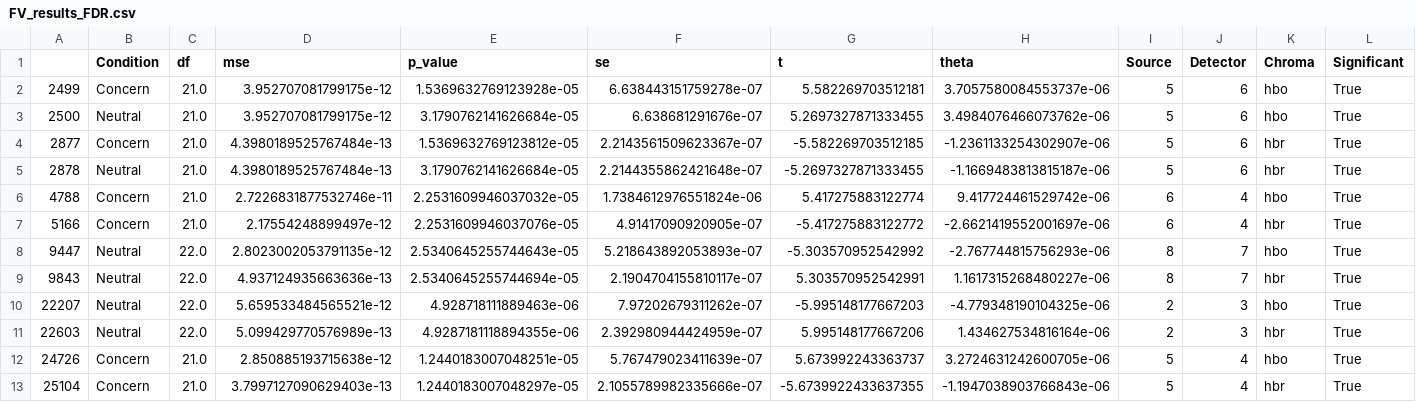
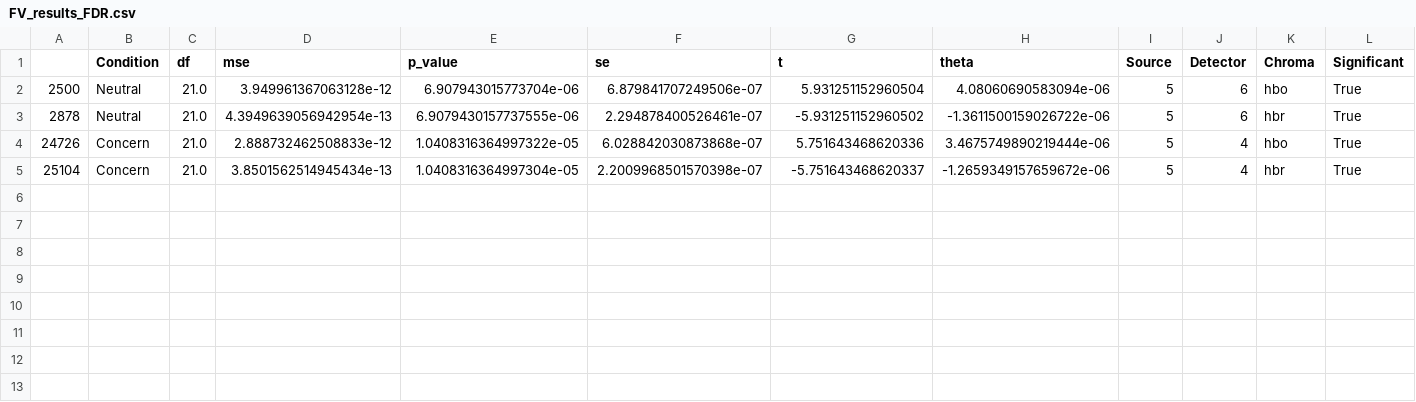
Before and after one commit to nolanrbrady/fNIRs-data-pipeline, a CSV file: python/FV_results_FDR.csv, drawn as a sheet; only a part is shown; removed rows and columns are numbered as before the commit, all else as after; rows hold the shown columns only; the diff names each change by its address in the sheet, - before the commit and + after, or states it on an @@ line.

```diff
--- a/python/FV_results_FDR.csv
+++ b/python/FV_results_FDR.csv
-row 2: 2499 | Concern | 21.0 | 3.952707081799175e-12 | 1.5369632769123928e-05 | 6.638443151759278e-07 | 5.582269703512181 | 3.7057580084553737e-06 | 5 | 6 | hbo | True
-D2 (mse): 3.952707081799175e-12
+D2 (mse): 3.949961367063128e-12
-E2 (p_value): 3.1790762141626684e-05
+E2 (p_value): 6.907943015773704e-06
-F2 (se): 6.638681291676e-07
+F2 (se): 6.879841707249506e-07
-G2 (t): 5.2697327871333455
+G2 (t): 5.931251152960504
-H2 (theta): 3.4984076466073762e-06
+H2 (theta): 4.08060690583094e-06
-row 4: 2877 | Concern | 21.0 | 4.3980189525767484e-13 | 1.5369632769123812e-05 | 2.2143561509623367e-07 | -5.582269703512185 | -1.2361133254302907e-06 | 5 | 6 | hbr | True
-D3 (mse): 4.3980189525767484e-13
+D3 (mse): 4.3949639056942954e-13
-E3 (p_value): 3.1790762141626684e-05
+E3 (p_value): 6.9079430157737555e-06
-F3 (se): 2.2144355862421648e-07
+F3 (se): 2.294878400526461e-07
-G3 (t): -5.2697327871333455
+G3 (t): -5.931251152960502
-H3 (theta): -1.1669483813815187e-06
+H3 (theta): -1.3611500159026722e-06
-row 6: 4788 | Concern | 21.0 | 2.7226831877532746e-11 | 2.2531609946037032e-05 | 1.7384612976551824e-06 | 5.417275883122774 | 9.417724461529742e-06 | 6 | 4 | hbo | True
-row 7: 5166 | Concern | 21.0 | 2.17554248899497e-12 | 2.2531609946037076e-05 | 4.91417090920905e-07 | -5.417275883122772 | -2.6621419552001697e-06 | 6 | 4 | hbr | True
-row 8: 9447 | Neutral | 22.0 | 2.8023002053791135e-12 | 2.5340645255744643e-05 | 5.218643892053893e-07 | -5.303570952542992 | -2.767744815756293e-06 | 8 | 7 | hbo | True
-row 9: 9843 | Neutral | 22.0 | 4.937124935663636e-13 | 2.5340645255744694e-05 | 2.1904704155810117e-07 | 5.303570952542991 | 1.1617315268480227e-06 | 8 | 7 | hbr | True
-row 10: 22207 | Neutral | 22.0 | 5.659533484565521e-12 | 4.928718111889463e-06 | 7.97202679311262e-07 | -5.995148177667203 | -4.779348190104325e-06 | 2 | 3 | hbo | True
-row 11: 22603 | Neutral | 22.0 | 5.099429770576989e-13 | 4.9287181118894355e-06 | 2.392980944424959e-07 | 5.995148177667206 | 1.434627534816164e-06 | 2 | 3 | hbr | True
-D4 (mse): 2.850885193715638e-12
+D4 (mse): 2.888732462508833e-12
-E4 (p_value): 1.2440183007048251e-05
+E4 (p_value): 1.0408316364997322e-05
-F4 (se): 5.767479023411639e-07
+F4 (se): 6.028842030873868e-07
-G4 (t): 5.673992243363737
+G4 (t): 5.751643468620336
-H4 (theta): 3.2724631242600705e-06
+H4 (theta): 3.4675749890219444e-06
-D5 (mse): 3.7997127090629403e-13
+D5 (mse): 3.8501562514945434e-13
-E5 (p_value): 1.2440183007048297e-05
+E5 (p_value): 1.0408316364997304e-05
-F5 (se): 2.1055789982335666e-07
+F5 (se): 2.2009968501570398e-07
-G5 (t): -5.6739922433637355
+G5 (t): -5.751643468620337
-H5 (theta): -1.1947038903766843e-06
+H5 (theta): -1.2659349157659672e-06
```
Also changed, not shown: 6 other files.
